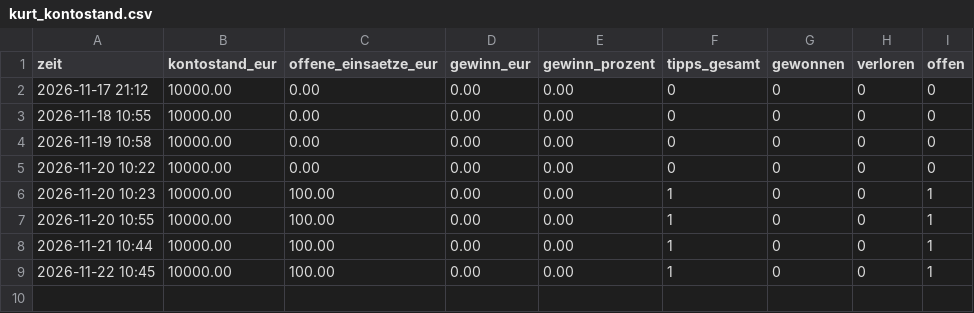
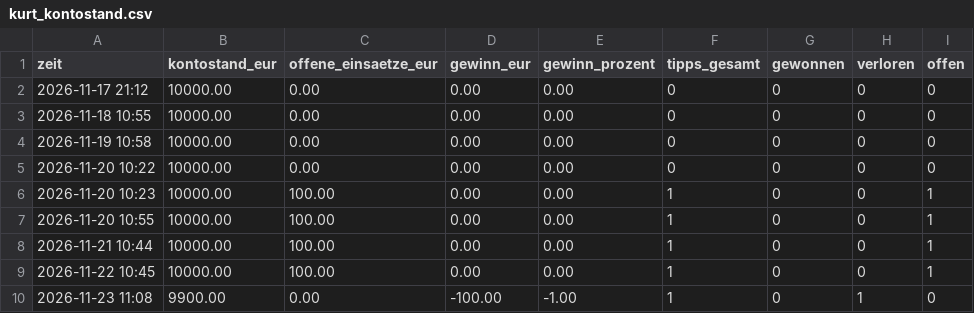
Before and after one commit to ki-gegen-das-system/ki-gegen-das-system, a CSV file: data/kurt_kontostand.csv, drawn as a sheet.

Commit message:
Kurt: Update 2026-11-23 10:08 UTC

```diff
--- a/data/kurt_kontostand.csv
+++ b/data/kurt_kontostand.csv
@@ -9 +9,2 @@ zeit,kontostand_eur,offene_einsaetze_eur,gewinn_eur,gewinn_prozent,tipps_gesamt,
 2026-11-22 10:45,10000.00,100.00,0.00,0.00,1,0,0,1
+2026-11-23 11:08,9900.00,0.00,-100.00,-1.00,1,0,1,0
```
Also changed, not shown: data/kurt_tipps.csv, 1 other file.
